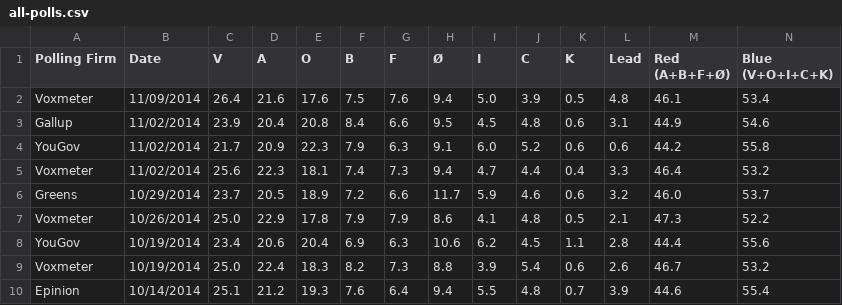
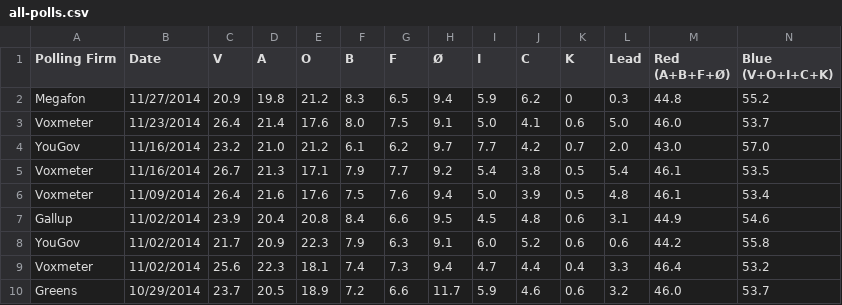
Before and after one commit to ndarville/danish-polls, a CSV file: all-polls.csv, drawn as a sheet; only a part is shown; the shorter side is filled out with more unchanged rows.

Commit message:
New polls; note Megafon inconsistencies

```diff
--- a/all-polls.csv
+++ b/all-polls.csv
@@ -1,2 +1,6 @@
 Polling Firm,Date,V,A,O,B,F,Ø,I,C,K,Lead,"Red (A+B+F+Ø)","Blue (V+O+I+C+K)"
+Megafon,11/27/2014,20.9,19.8,21.2,8.3,6.5,9.4,5.9,6.2,0,0.3,44.8,55.2
+Voxmeter,11/23/2014,26.4,21.4,17.6,8.0,7.5,9.1,5.0,4.1,0.6,5.0,46.0,53.7
+YouGov,11/16/2014,23.2,21.0,21.2,6.1,6.2,9.7,7.7,4.2,0.7,2.0,43.0,57.0
+Voxmeter,11/16/2014,26.7,21.3,17.1,7.9,7.7,9.2,5.4,3.8,0.5,5.4,46.1,53.5
 Voxmeter,11/09/2014,26.4,21.6,17.6,7.5,7.6,9.4,5.0,3.9,0.5,4.8,46.1,53.4
```
Also changed, not shown: data.csv, 1 other file.
